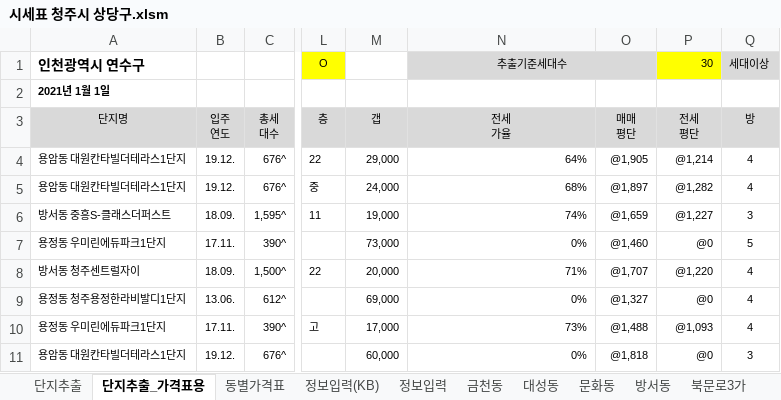
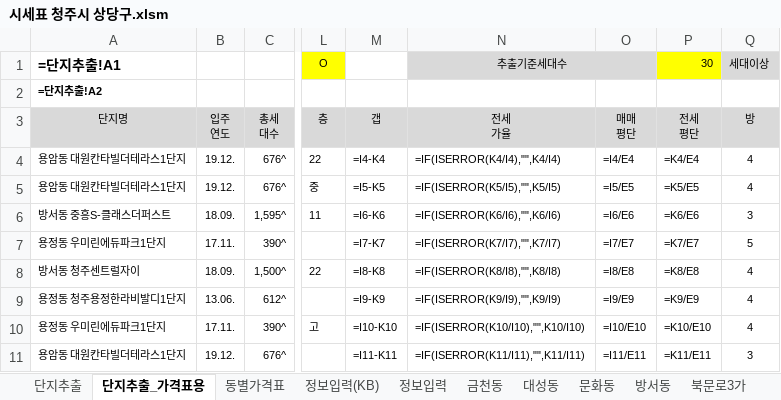
Before and after one commit to minsu-kwon-19/RealEstate, an Excel workbook: 시세표 청주시 상당구.xlsm, sheet 단지추출_가격표용, drawn as a sheet; only a part is shown, gaps mark what is left out; values as stored, in another font and other column widths than the file's, no borders; formulas without a stored value are shown as written; charts and pictures and conditional formats not drawn; the diff covers the shown part only; the diff names each change by its address in the sheet, - before the commit and + after, or states it on an @@ line.

```diff
--- a/시세표 청주시 상당구.xlsm (sheet 단지추출_가격표용)
+++ b/시세표 청주시 상당구.xlsm (sheet 단지추출_가격표용)
-A1 (단지명): 인천광역시 연수구
+A1 (단지명): =단지추출!A1
-A2 (단지명): 2021년 1월 1일
+A2 (단지명): =단지추출!A2
-M4 (갭): 29,000
+M4 (갭): =I4-K4
-N4 (전세 가율): 64%
+N4 (전세 가율): =IF(ISERROR(K4/I4),"",K4/I4)
-O4 (매매 평단): @1,905
+O4 (매매 평단): =I4/E4
-P4 (전세 평단): @1,214
+P4 (전세 평단): =K4/E4
-M5 (갭): 24,000
+M5 (갭): =I5-K5
-N5 (전세 가율): 68%
+N5 (전세 가율): =IF(ISERROR(K5/I5),"",K5/I5)
-O5 (매매 평단): @1,897
+O5 (매매 평단): =I5/E5
-P5 (전세 평단): @1,282
+P5 (전세 평단): =K5/E5
-M6 (갭): 19,000
+M6 (갭): =I6-K6
-N6 (전세 가율): 74%
+N6 (전세 가율): =IF(ISERROR(K6/I6),"",K6/I6)
-O6 (매매 평단): @1,659
+O6 (매매 평단): =I6/E6
-P6 (전세 평단): @1,227
+P6 (전세 평단): =K6/E6
-M7 (갭): 73,000
+M7 (갭): =I7-K7
-N7 (전세 가율): 0%
+N7 (전세 가율): =IF(ISERROR(K7/I7),"",K7/I7)
-O7 (매매 평단): @1,460
+O7 (매매 평단): =I7/E7
-P7 (전세 평단): @0
+P7 (전세 평단): =K7/E7
-M8 (갭): 20,000
+M8 (갭): =I8-K8
-N8 (전세 가율): 71%
+N8 (전세 가율): =IF(ISERROR(K8/I8),"",K8/I8)
-O8 (매매 평단): @1,707
+O8 (매매 평단): =I8/E8
-P8 (전세 평단): @1,220
+P8 (전세 평단): =K8/E8
-M9 (갭): 69,000
+M9 (갭): =I9-K9
-N9 (전세 가율): 0%
+N9 (전세 가율): =IF(ISERROR(K9/I9),"",K9/I9)
-O9 (매매 평단): @1,327
+O9 (매매 평단): =I9/E9
-P9 (전세 평단): @0
+P9 (전세 평단): =K9/E9
-M10 (갭): 17,000
+M10 (갭): =I10-K10
-N10 (전세 가율): 73%
+N10 (전세 가율): =IF(ISERROR(K10/I10),"",K10/I10)
-O10 (매매 평단): @1,488
+O10 (매매 평단): =I10/E10
-P10 (전세 평단): @1,093
+P10 (전세 평단): =K10/E10
-M11 (갭): 60,000
+M11 (갭): =I11-K11
-N11 (전세 가율): 0%
+N11 (전세 가율): =IF(ISERROR(K11/I11),"",K11/I11)
-O11 (매매 평단): @1,818
+O11 (매매 평단): =I11/E11
-P11 (전세 평단): @0
+P11 (전세 평단): =K11/E11
```
Also changed, not shown: 552 edited cells and cell formats elsewhere in this sheet, sheet 단지추출, sheet 용암동, sheet 금천동, sheet 방서동, sheet 영운동, sheet 용정동, 8 more sheets, charts or pictures, 시세표 군산시.xlsm, 시세표 수원시 팔달구.xlsm, 29 other files.
